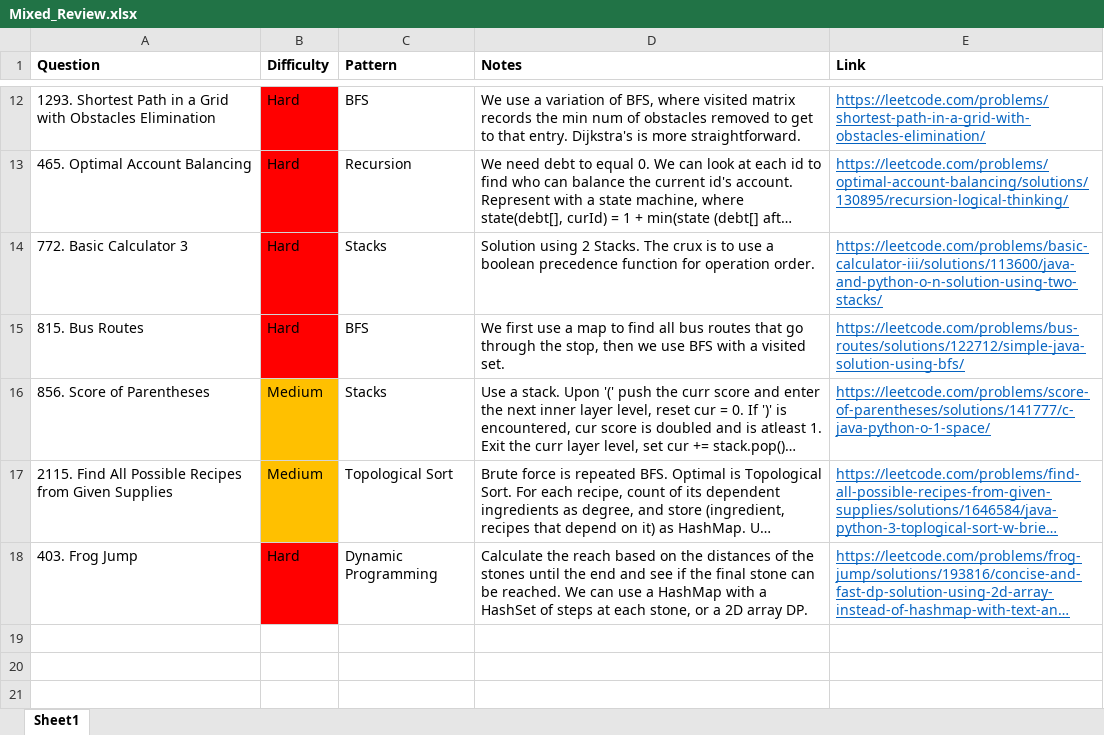
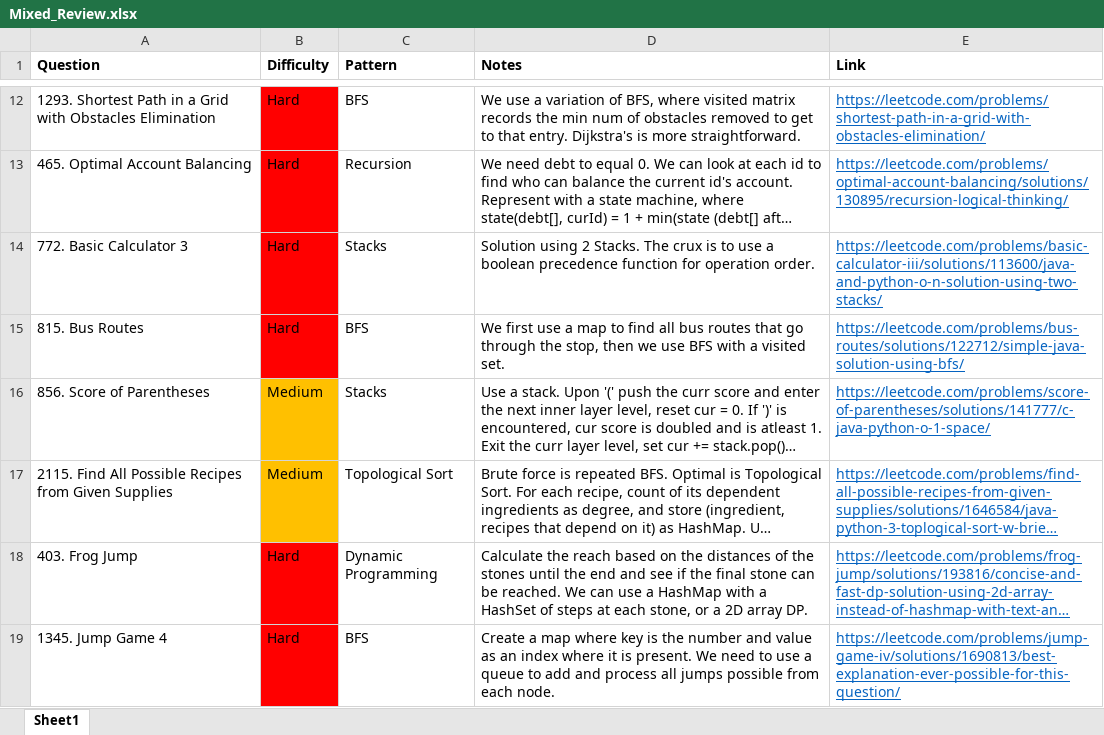
Before and after one commit to park-jsdev/library, an Excel workbook: java/Mixed_Review.xlsx, sheet Sheet1, drawn as a sheet; only a part is shown, gaps mark what is left out; long unchanged cells end in …; values as stored, in another font and other column widths than the file's, no borders; table styles not drawn; the diff names each change by its address in the sheet, - before the commit and + after, or states it on an @@ line.

```diff
--- a/java/Mixed_Review.xlsx (sheet Sheet1)
+++ b/java/Mixed_Review.xlsx (sheet Sheet1)
+row 19: 1345. Jump Game 4 | Hard | BFS | Create a map where key is the number and value as an index where it is present. We need to use a queue to add and process all jumps possible from each node. | https://leetcode.com/problems/jump-game-iv/solutions/1690813/best-explanation-ever-possible-for-this-question/
```
Also changed, not shown: 1 other file.
